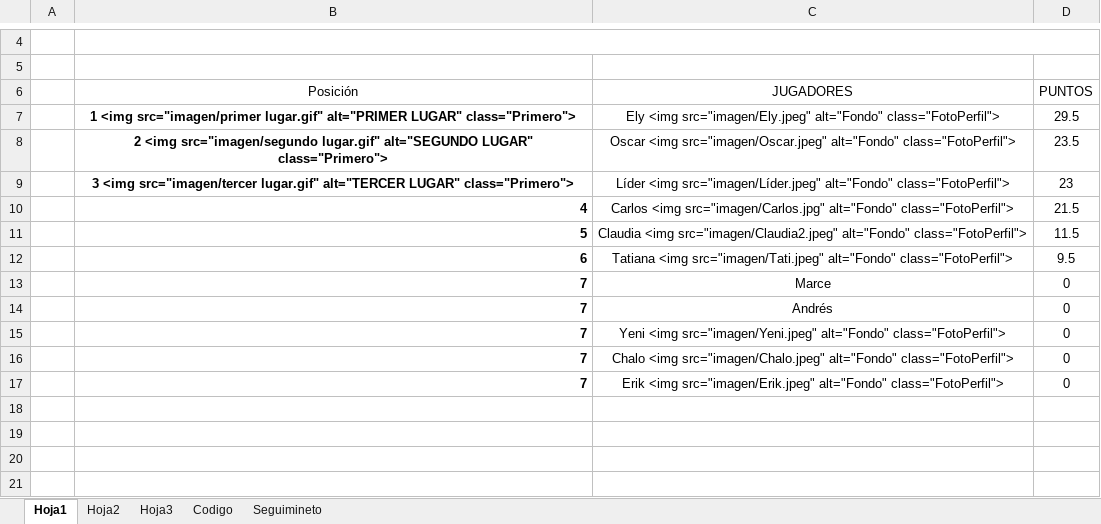
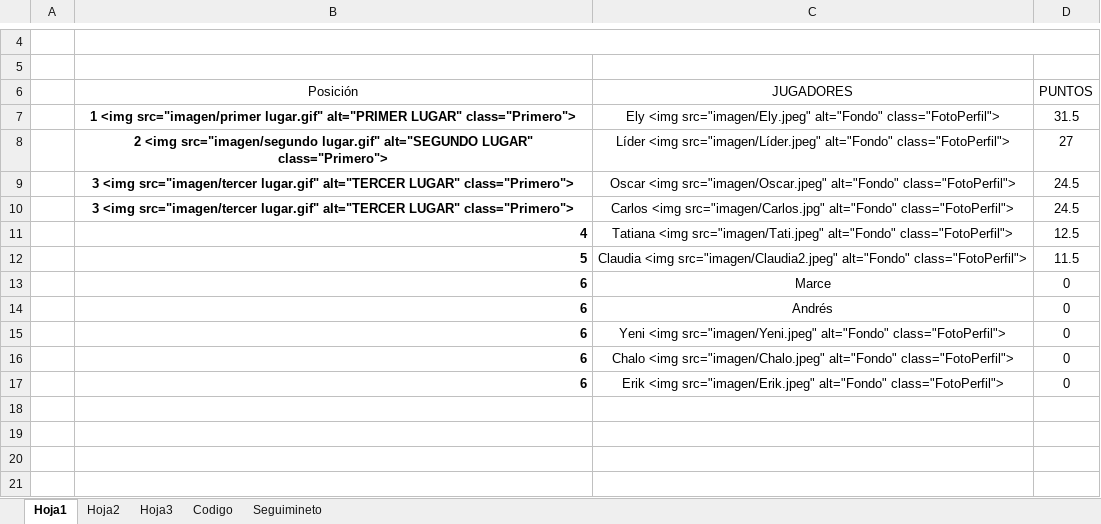
Before and after one commit to diacono81/WebLUdo, an Excel workbook: Datos.xlsm, sheet Hoja1, drawn as a sheet; only a part is shown, gaps mark what is left out; values as stored, in another font and other column widths than the file's, no borders; charts and pictures and table styles not drawn; removed rows and columns are numbered as before the commit, all else as after; the diff names each change by its address in the sheet, - before the commit and + after, or states it on an @@ line.

```diff
--- a/Datos.xlsm (sheet Hoja1)
+++ b/Datos.xlsm (sheet Hoja1)
-D7 (PUNTOS): 29.5
+D7 (PUNTOS): 31.5
-C8 (JUGADORES): Oscar <img src="imagen/Oscar.jpeg" alt="Fondo" class="FotoPerfil">
+C8 (JUGADORES): Líder <img src="imagen/Líder.jpeg" alt="Fondo" class="FotoPerfil">
-D8 (PUNTOS): 23.5
+D8 (PUNTOS): 27
-C9 (JUGADORES): Líder <img src="imagen/Líder.jpeg" alt="Fondo" class="FotoPerfil">
+C9 (JUGADORES): Oscar <img src="imagen/Oscar.jpeg" alt="Fondo" class="FotoPerfil">
-D9 (PUNTOS): 23
+D9 (PUNTOS): 24.5
+row 10:  | 3 <img src="imagen/tercer lugar.gif" alt="TERCER LUGAR" class="Primero"> | Carlos <img src="imagen/Carlos.jpg" alt="Fondo" class="FotoPerfil"> | 24.5
-C11 (JUGADORES): Carlos <img src="imagen/Carlos.jpg" alt="Fondo" class="FotoPerfil">
+C11 (JUGADORES): Tatiana <img src="imagen/Tati.jpeg" alt="Fondo" class="FotoPerfil">
-D11 (PUNTOS): 21.5
+D11 (PUNTOS): 12.5
-row 12:  | 6 | Tatiana <img src="imagen/Tati.jpeg" alt="Fondo" class="FotoPerfil"> | 9.5
-B13:B17 (Posición): 7
+B13:B17 (Posición): 6
```
Also changed, not shown: sheet Seguimineto, sheet Codigo, 2 other files.
